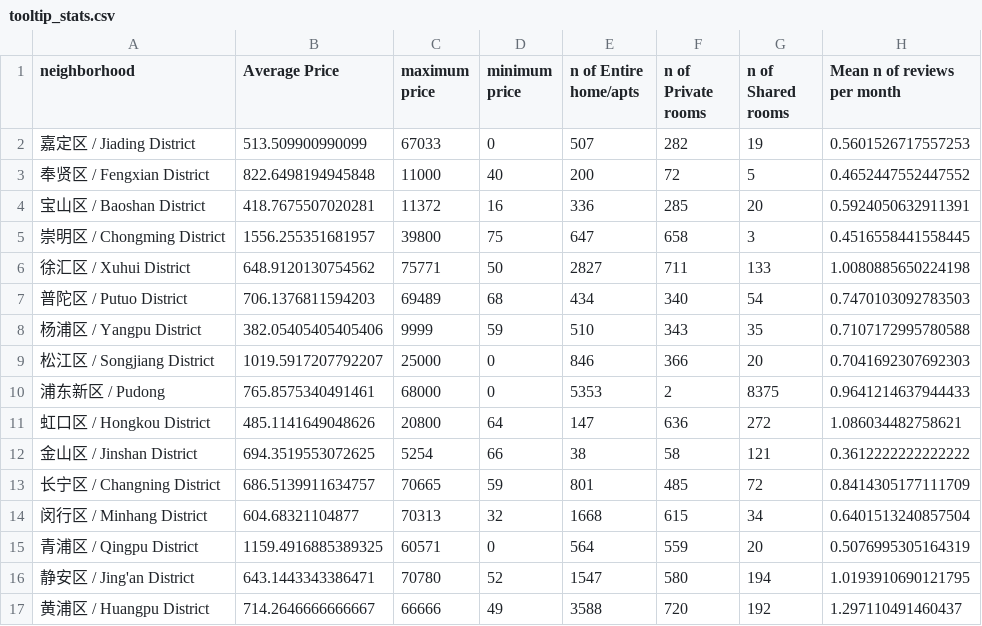
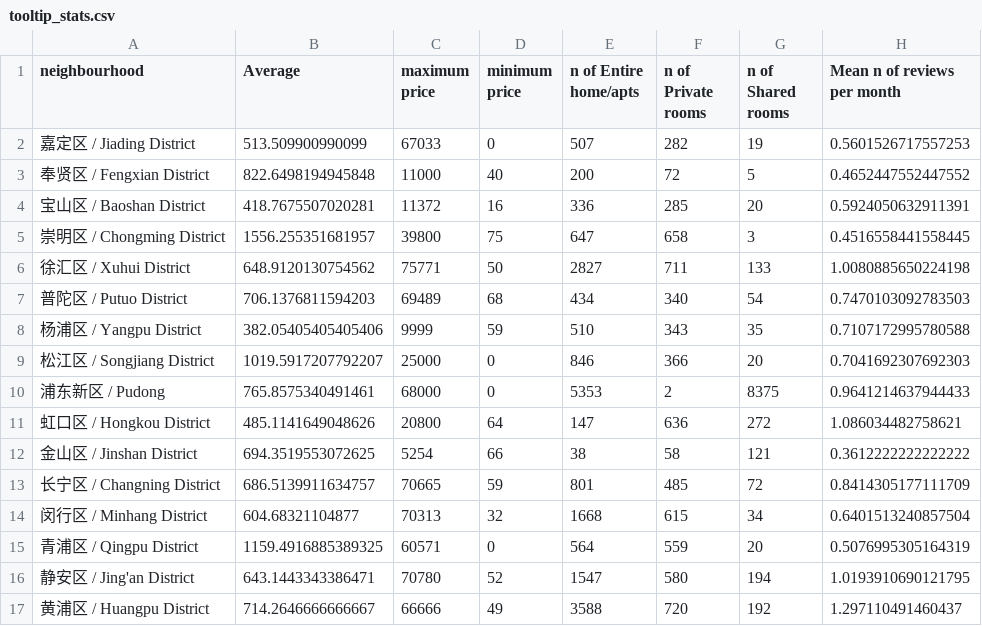
Before and after one commit to AnnaSkarpalezou/InfoViz-Final-Project, a CSV file: iv-airbnb/public/data/tooltip_stats.csv, drawn as a sheet.

Commit message:
tooltip update

```diff
--- a/iv-airbnb/public/data/tooltip_stats.csv
+++ b/iv-airbnb/public/data/tooltip_stats.csv
@@ -1,2 +1,2 @@
-neighborhood,Average Price,maximum price,minimum price,n of Entire home/apts,n of Private rooms,n of Shared rooms,Mean n of reviews per month
+neighbourhood,Average,maximum price,minimum price,n of Entire home/apts,n of Private rooms,n of Shared rooms,Mean n of reviews per month
 嘉定区 / Jiading District,513.509900990099,67033,0,507,282,19,0.5601526717557253
```
Also changed, not shown: 3 other files.
